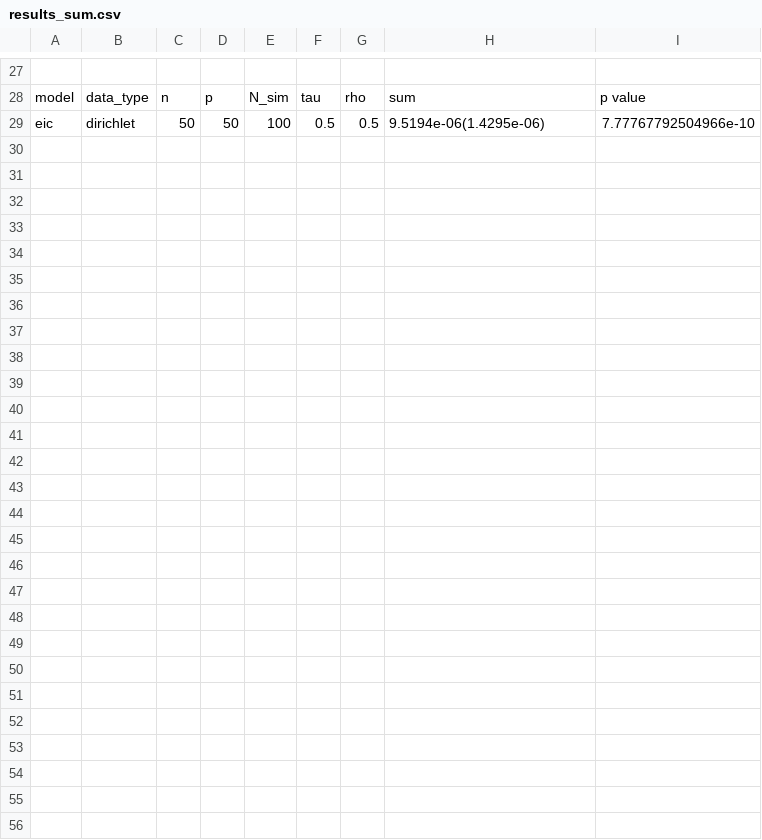
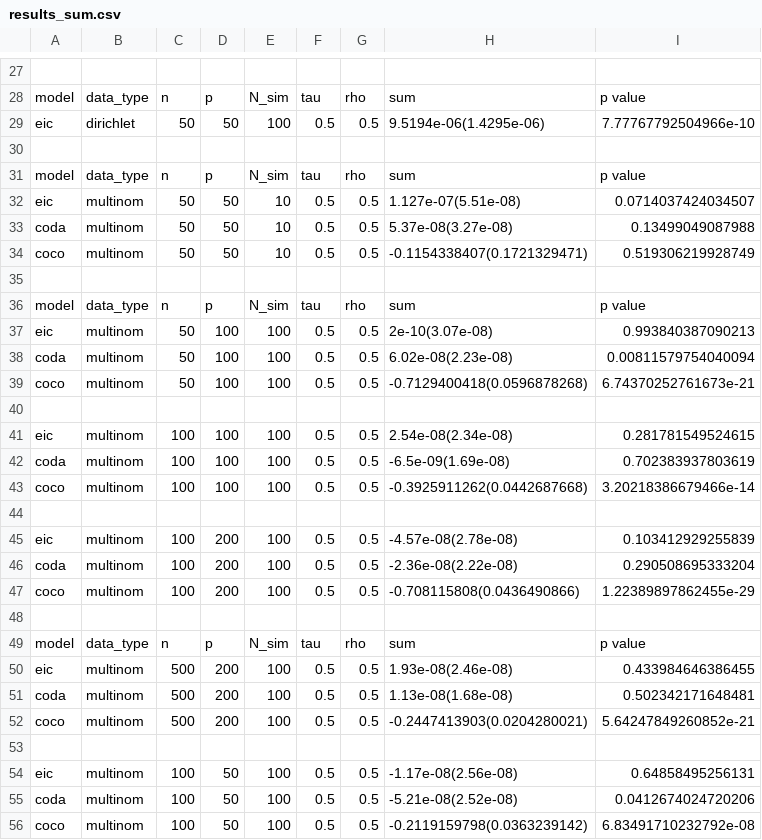
Before and after one commit to twwwwx/Eric-Lasso, a CSV file: results/results_sum.csv, drawn as a sheet; only a part is shown, gaps mark what is left out; the diff names each change by its address in the sheet, - before the commit and + after, or states it on an @@ line.

```diff
--- a/results/results_sum.csv
+++ b/results/results_sum.csv
+row 30: (empty)
+row 31: model | data_type | n | p | N_sim | tau | rho | sum | p value
+row 32: eic | multinom | 50 | 50 | 10 | 0.5 | 0.5 | 1.127e-07(5.51e-08) | 0.0714037424034507
+row 33: coda | multinom | 50 | 50 | 10 | 0.5 | 0.5 | 5.37e-08(3.27e-08) | 0.13499049087988
+row 34: coco | multinom | 50 | 50 | 10 | 0.5 | 0.5 | -0.1154338407(0.1721329471) | 0.519306219928749
+row 35: (empty)
+row 36: model | data_type | n | p | N_sim | tau | rho | sum | p value
+row 37: eic | multinom | 50 | 100 | 100 | 0.5 | 0.5 | 2e-10(3.07e-08) | 0.993840387090213
+row 38: coda | multinom | 50 | 100 | 100 | 0.5 | 0.5 | 6.02e-08(2.23e-08) | 0.00811579754040094
+row 39: coco | multinom | 50 | 100 | 100 | 0.5 | 0.5 | -0.7129400418(0.0596878268) | 6.74370252761673e-21
+row 40: (empty)
+row 41: eic | multinom | 100 | 100 | 100 | 0.5 | 0.5 | 2.54e-08(2.34e-08) | 0.281781549524615
+row 42: coda | multinom | 100 | 100 | 100 | 0.5 | 0.5 | -6.5e-09(1.69e-08) | 0.702383937803619
+row 43: coco | multinom | 100 | 100 | 100 | 0.5 | 0.5 | -0.3925911262(0.0442687668) | 3.20218386679466e-14
+row 44: (empty)
+row 45: eic | multinom | 100 | 200 | 100 | 0.5 | 0.5 | -4.57e-08(2.78e-08) | 0.103412929255839
+row 46: coda | multinom | 100 | 200 | 100 | 0.5 | 0.5 | -2.36e-08(2.22e-08) | 0.290508695333204
+row 47: coco | multinom | 100 | 200 | 100 | 0.5 | 0.5 | -0.708115808(0.0436490866) | 1.22389897862455e-29
+row 48: (empty)
+row 49: model | data_type | n | p | N_sim | tau | rho | sum | p value
+row 50: eic | multinom | 500 | 200 | 100 | 0.5 | 0.5 | 1.93e-08(2.46e-08) | 0.433984646386455
+row 51: coda | multinom | 500 | 200 | 100 | 0.5 | 0.5 | 1.13e-08(1.68e-08) | 0.502342171648481
+row 52: coco | multinom | 500 | 200 | 100 | 0.5 | 0.5 | -0.2447413903(0.0204280021) | 5.64247849260852e-21
+row 53: (empty)
+row 54: eic | multinom | 100 | 50 | 100 | 0.5 | 0.5 | -1.17e-08(2.56e-08) | 0.64858495256131
+row 55: coda | multinom | 100 | 50 | 100 | 0.5 | 0.5 | -5.21e-08(2.52e-08) | 0.0412674024720206
+row 56: coco | multinom | 100 | 50 | 100 | 0.5 | 0.5 | -0.2119159798(0.0363239142) | 6.83491710232792e-08
```
Also changed, not shown: results/results_table.csv, 6 other files.
